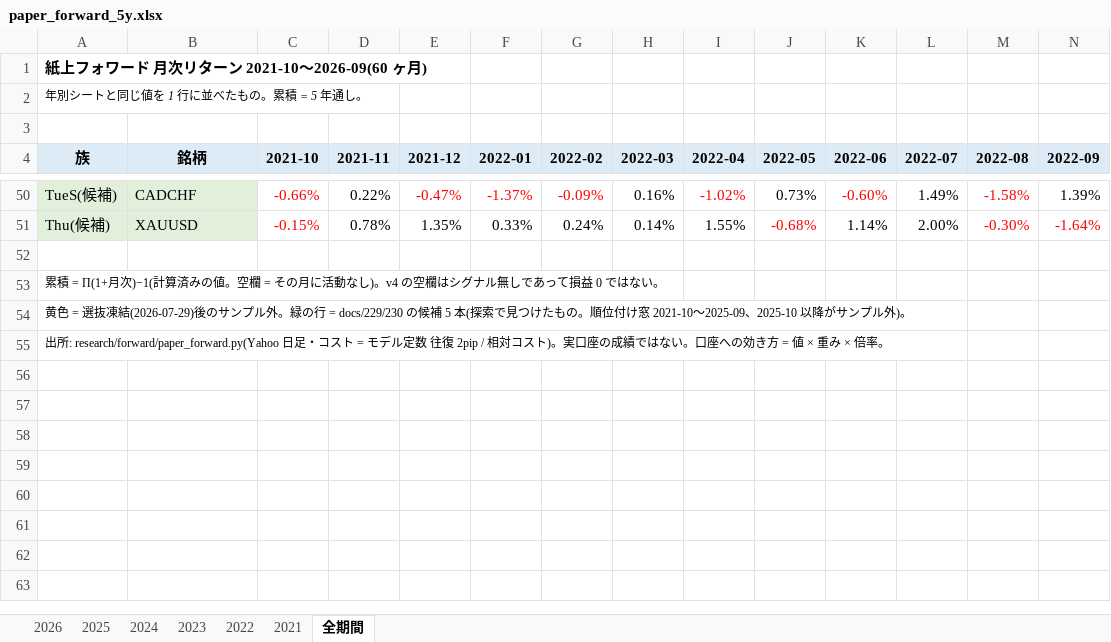
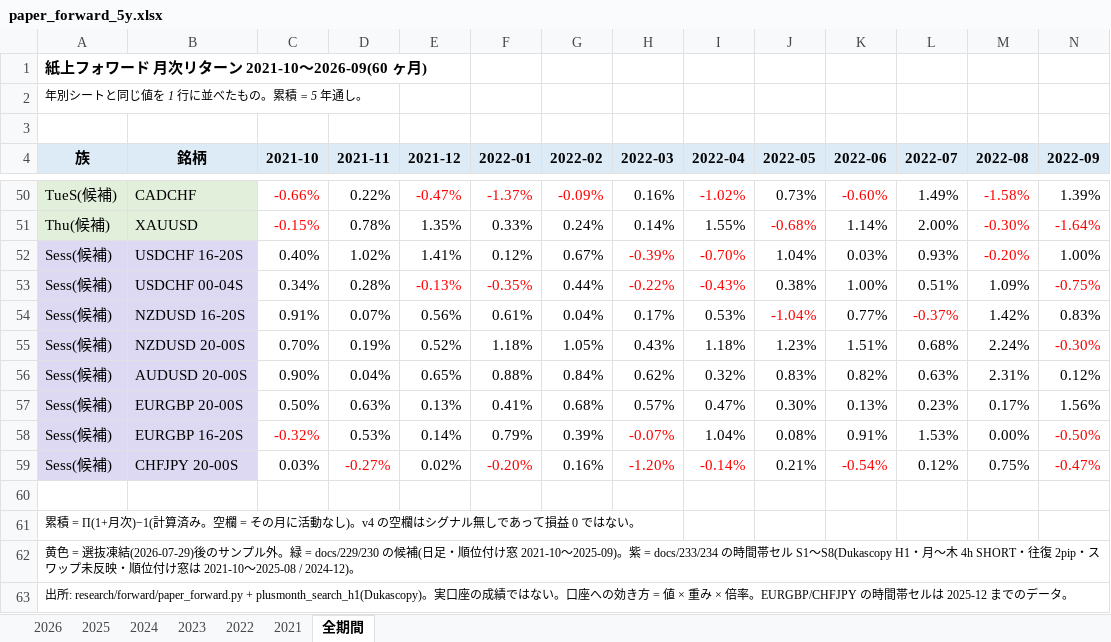
Before and after one commit to iq87jun-star/chien-monitor, an Excel workbook: research/results/paper_forward_5y.xlsx, sheet 全期間, drawn as a sheet; only a part is shown, gaps mark what is left out; values as stored, in another font and other column widths than the file's, no borders; conditional formats not drawn; addresses are those after the commit; rows hold the shown columns only; the diff names each change by its address in the sheet, - before the commit and + after, or states it on an @@ line.

```diff
--- a/research/results/paper_forward_5y.xlsx (sheet 全期間)
+++ b/research/results/paper_forward_5y.xlsx (sheet 全期間)
+row 52: Sess(候補) | USDCHF 16-20S | 0.40% | 1.02% | 1.41% | 0.12% | 0.67% | -0.39% | -0.70% | 1.04% | 0.03% | 0.93% | -0.20% | 1.00%
+row 53: Sess(候補) | USDCHF 00-04S | 0.34% | 0.28% | -0.13% | -0.35% | 0.44% | -0.22% | -0.43% | 0.38% | 1.00% | 0.51% | 1.09% | -0.75%
+row 54: Sess(候補) | NZDUSD 16-20S | 0.91% | 0.07% | 0.56% | 0.61% | 0.04% | 0.17% | 0.53% | -1.04% | 0.77% | -0.37% | 1.42% | 0.83%
+row 55: Sess(候補) | NZDUSD 20-00S | 0.70% | 0.19% | 0.52% | 1.18% | 1.05% | 0.43% | 1.18% | 1.23% | 1.51% | 0.68% | 2.24% | -0.30%
+row 56: Sess(候補) | AUDUSD 20-00S | 0.90% | 0.04% | 0.65% | 0.88% | 0.84% | 0.62% | 0.32% | 0.83% | 0.82% | 0.63% | 2.31% | 0.12%
+row 57: Sess(候補) | EURGBP 20-00S | 0.50% | 0.63% | 0.13% | 0.41% | 0.68% | 0.57% | 0.47% | 0.30% | 0.13% | 0.23% | 0.17% | 1.56%
+row 58: Sess(候補) | EURGBP 16-20S | -0.32% | 0.53% | 0.14% | 0.79% | 0.39% | -0.07% | 1.04% | 0.08% | 0.91% | 1.53% | 0.00% | -0.50%
+row 59: Sess(候補) | CHFJPY 20-00S | 0.03% | -0.27% | 0.02% | -0.20% | 0.16% | -1.20% | -0.14% | 0.21% | -0.54% | 0.12% | 0.75% | -0.47%
-A61 (族): …計算済みの値。空欄…
+A61 (族): …計算済み。空欄…
-A62 (族): …ル外。緑の行 = docs/229/230 の候補 5 本(探索で見つけたもの。順位付け窓 2021-10〜2025-09、2025-10 以降がサンプル外)。
+A62 (族): …ル外。緑 = docs/229/230 の候補(日足・順位付け窓 2021-10〜2025-09)。紫 = docs/233/234 の時間帯セル S1〜S8(Dukascopy H1・月〜木 4h SHORT・往復 2pip・スワップ未反映・順位付け窓は 2021-10〜2025-08 / 2024-12)。
-A63 (族): 出所: research/forward/paper_forward.py(Yahoo 日足・コスト = モデル定数 往復 2pip / 相対コスト)。実口座の成績ではない。口座への効き方 = 値 × 重み × 倍率。
+A63 (族): 出所: research/forward/paper_forward.py + plusmonth_search_h1(Dukascopy)。実口座の成績ではない。口座への効き方 = 値 × 重み × 倍率。EURGBP/CHFJPY の時間帯セルは 2025-12 までのデータ。
```
Also changed, not shown: sheet 2025, sheet 2024, sheet 2023, sheet 2022, sheet 2026, sheet 2021, 2 other files.
